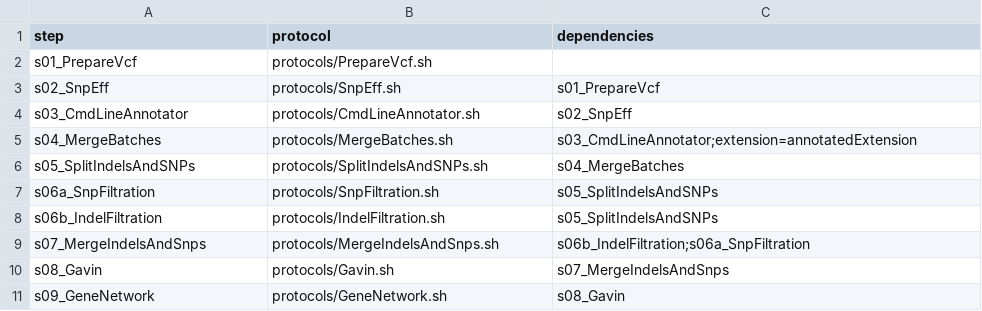
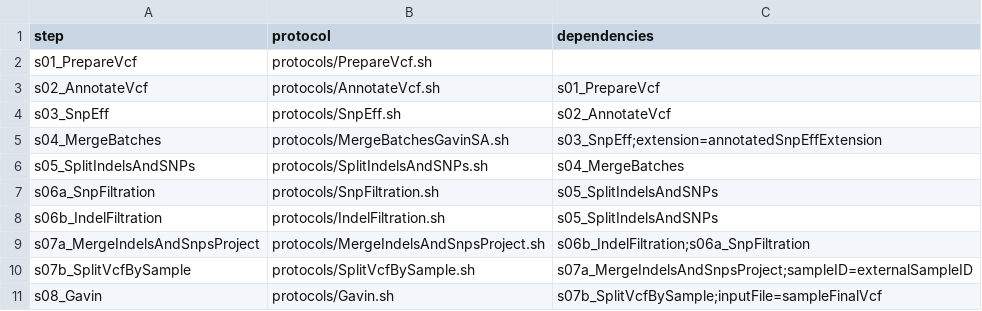
Before and after one commit to molgenis/NGS_DNA, a CSV file: workflow_startFromVcf.csv, drawn as a sheet.

Commit message:
fixing GavinStandAlone (part1)

```diff
--- a/workflow_startFromVcf.csv
+++ b/workflow_startFromVcf.csv
@@ -2,5 +2,5 @@ step,protocol,dependencies
 s01_PrepareVcf,protocols/PrepareVcf.sh,
-s02_SnpEff,protocols/SnpEff.sh,s01_PrepareVcf
-s03_CmdLineAnnotator,protocols/CmdLineAnnotator.sh,s02_SnpEff
-s04_MergeBatches,protocols/MergeBatches.sh,s03_CmdLineAnnotator;extension=annotatedExtension
+s02_AnnotateVcf,protocols/AnnotateVcf.sh,s01_PrepareVcf
+s03_SnpEff,protocols/SnpEff.sh,s02_AnnotateVcf
+s04_MergeBatches,protocols/MergeBatchesGavinSA.sh,s03_SnpEff;extension=annotatedSnpEffExtension
 s05_SplitIndelsAndSNPs,protocols/SplitIndelsAndSNPs.sh,s04_MergeBatches
@@ -8,4 +8,4 @@ s06a_SnpFiltration,protocols/SnpFiltration.sh,s05_SplitIndelsAndSNPs
 s06b_IndelFiltration,protocols/IndelFiltration.sh,s05_SplitIndelsAndSNPs
-s07_MergeIndelsAndSnps,protocols/MergeIndelsAndSnps.sh,s06b_IndelFiltration;s06a_SnpFiltration
-s08_Gavin,protocols/Gavin.sh,s07_MergeIndelsAndSnps
-s09_GeneNetwork,protocols/GeneNetwork.sh,s08_Gavin
+s07a_MergeIndelsAndSnpsProject,protocols/MergeIndelsAndSnpsProject.sh,s06b_IndelFiltration;s06a_SnpFiltration
+s07b_SplitVcfBySample,protocols/SplitVcfBySample.sh,s07a_MergeIndelsAndSnpsProject;sampleID=externalSampleID
+s08_Gavin,protocols/Gavin.sh,s07b_SplitVcfBySample;inputFile=sampleFinalVcf
```
Also changed, not shown: parameters_resources_exome.csv, 4 other files.
